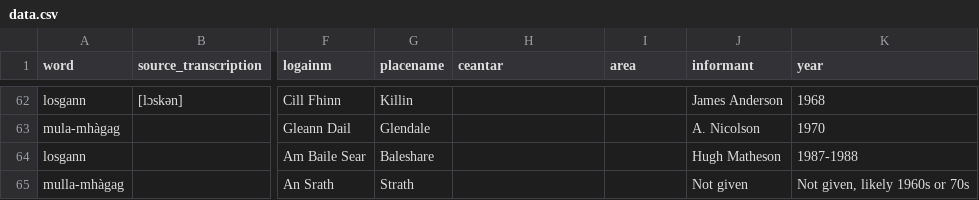
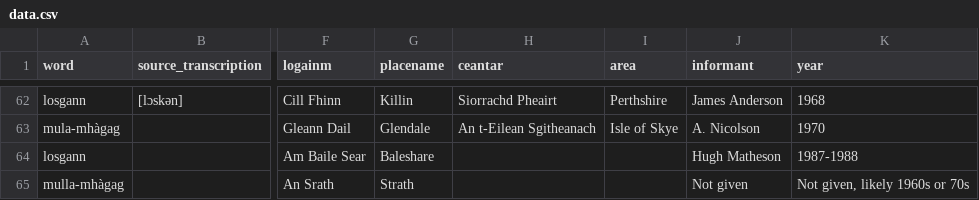
Before and after one commit to lochsh/mclaug, a CSV file: content/images/froganna/data.csv, drawn as a sheet; only a part is shown, gaps mark what is left out; the diff covers the shown part only; the diff names each change by its address in the sheet, - before the commit and + after, or states it on an @@ line.

Commit message:
add more wider areas

```diff
--- a/content/images/froganna/data.csv
+++ b/content/images/froganna/data.csv
-H62 (ceantar): (empty)
+H62 (ceantar): Siorrachd Pheairt
-I62 (area): (empty)
+I62 (area): Perthshire
-H63 (ceantar): (empty)
+H63 (ceantar): An t-Eilean Sgitheanach
-I63 (area): (empty)
+I63 (area): Isle of Skye
```
Also changed, not shown: 34 edited cells elsewhere in this file.
